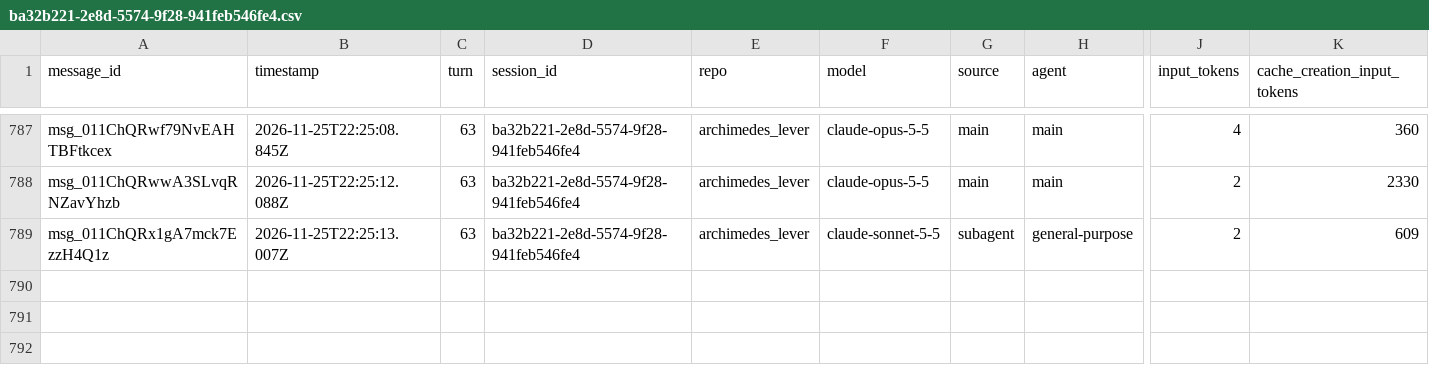
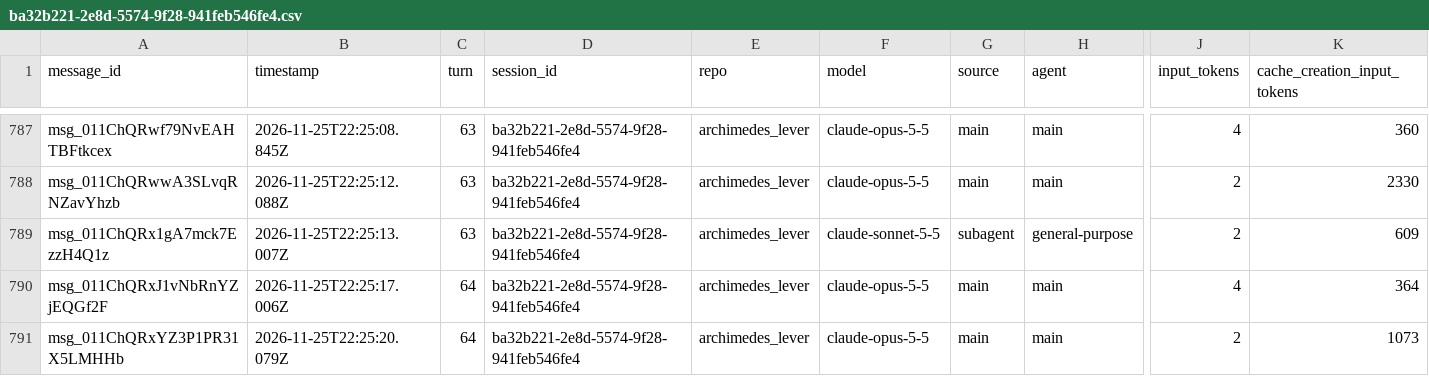
Before and after one commit to rhope-ops/archimedes_lever, a CSV file: sessions/ba32b221-2e8d-5574-9f28-941feb546fe4.csv, drawn as a sheet; only a part is shown, gaps mark what is left out; rows hold the shown columns only; the diff names each change by its address in the sheet, - before the commit and + after, or states it on an @@ line.

```diff
--- a/sessions/ba32b221-2e8d-5574-9f28-941feb546fe4.csv
+++ b/sessions/ba32b221-2e8d-5574-9f28-941feb546fe4.csv
+row 790: msg_011ChQRxJ1vNbRnYZjEQGf2F | 2026-11-25T22:25:17.006Z | 64 | ba32b221-2e8d-5574-9f28-941feb546fe4 | archimedes_lever | claude-opus-5-5 | main | main | 4 | 364
+row 791: msg_011ChQRxYZ3P1PR31X5LMHHb | 2026-11-25T22:25:20.079Z | 64 | ba32b221-2e8d-5574-9f28-941feb546fe4 | archimedes_lever | claude-opus-5-5 | main | main | 2 | 1073
```
